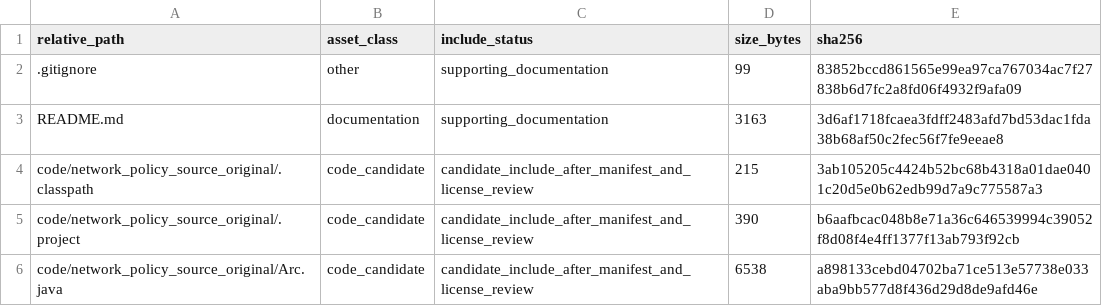
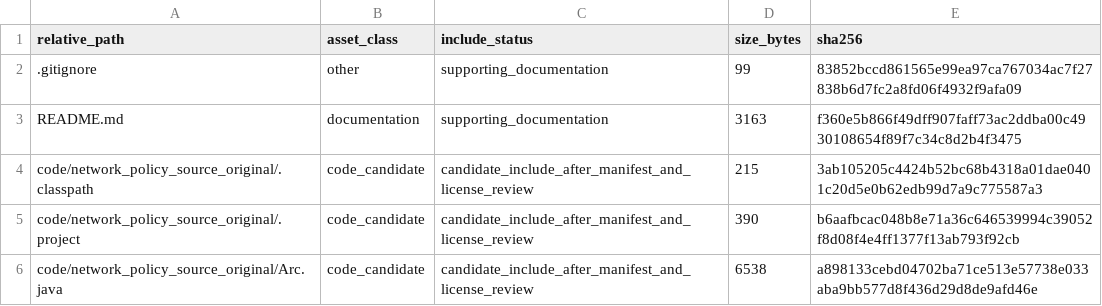
Before and after one commit to dlevinson/paper-2005-11-road-pricing-with-autonomous-links, a CSV file: PACKAGE_MANIFEST.csv, drawn as a sheet; only a part is shown.

Commit message:
Initial local package snapshot

```diff
--- a/PACKAGE_MANIFEST.csv
+++ b/PACKAGE_MANIFEST.csv
@@ -2,3 +2,3 @@ relative_path,asset_class,include_status,size_bytes,sha256
 .gitignore,other,supporting_documentation,99,83852bccd861565e99ea97ca767034ac7f27838b6d7fc2a8fd06f4932f9afa09
-README.md,documentation,supporting_documentation,3163,3d6af1718fcaea3fdff2483afd7bd53dac1fda38b68af50c2fec56f7fe9eeae8
+README.md,documentation,supporting_documentation,3163,f360e5b866f49dff907faff73ac2ddba00c4930108654f89f7c34c8d2b4f3475
 code/network_policy_source_original/.classpath,code_candidate,candidate_include_after_manifest_and_license_review,215,3ab105205c4424b52bc68b4318a01dae0401c20d5e0b62edb99d7a9c775587a3
```
Also changed, not shown: 3 other files.
